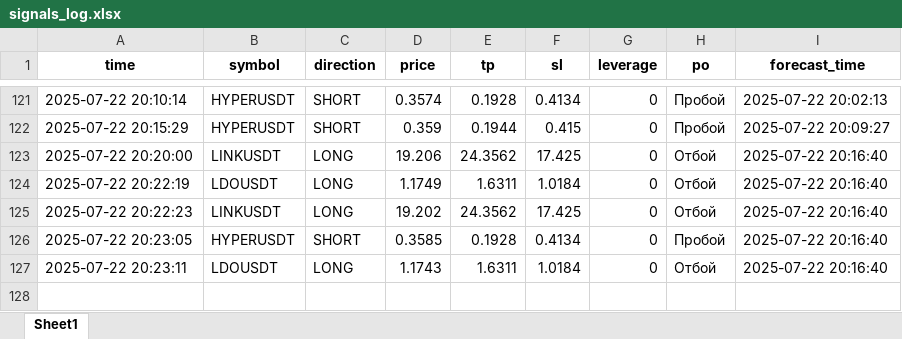
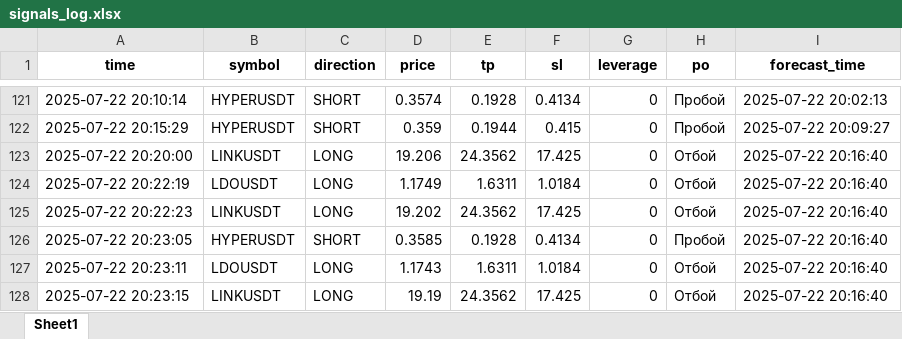
Before and after one commit to brybarrett/crypto-signals, an Excel workbook: signals_log.xlsx, sheet Sheet1, drawn as a sheet; only a part is shown, gaps mark what is left out; values as stored, in another font and other column widths than the file's, no borders; the diff names each change by its address in the sheet, - before the commit and + after, or states it on an @@ line.

Commit message:
Добавлен сигнал LINKUSDT (LONG)

```diff
--- a/signals_log.xlsx (sheet Sheet1)
+++ b/signals_log.xlsx (sheet Sheet1)
+row 128: 2025-07-22 20:23:15 | LINKUSDT | LONG | 19.19 | 24.3562 | 17.425 | 0 | Отбой | 2025-07-22 20:16:40
```
